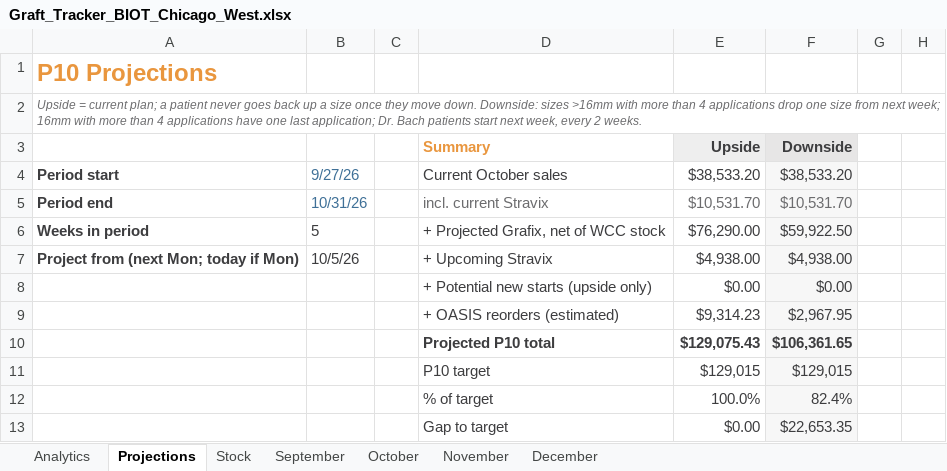
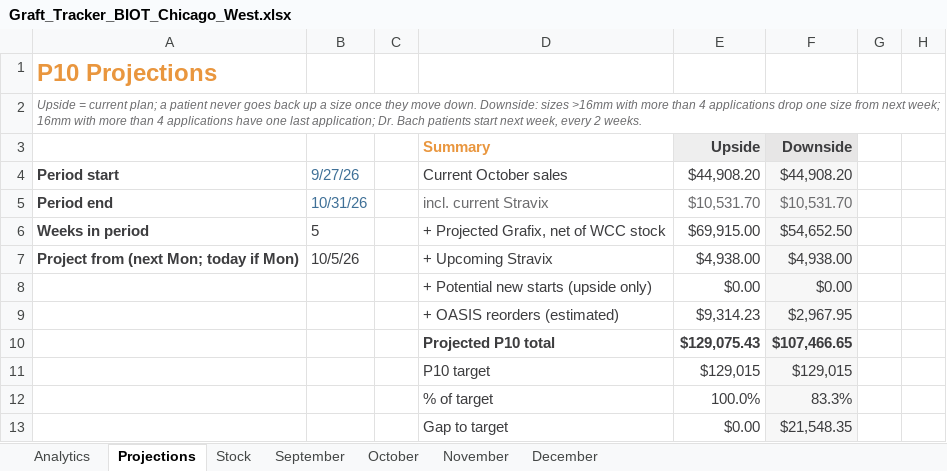
Before and after one commit to ajpeterson113/Graft-Tracker, an Excel workbook: Graft_Tracker_BIOT_Chicago_West.xlsx, sheet Projections, drawn as a sheet; only a part is shown; values as stored, in another font and other column widths than the file's, no borders; the diff covers the shown part only; the diff names each change by its address in the sheet, - before the commit and + after, or states it on an @@ line.

```diff
--- a/Graft_Tracker_BIOT_Chicago_West.xlsx (sheet Projections)
+++ b/Graft_Tracker_BIOT_Chicago_West.xlsx (sheet Projections)
-E4: $38,533.20
+E4: $44,908.20
-F4: $38,533.20
+F4: $44,908.20
-E6: $76,290.00
+E6: $69,915.00
-F6: $59,922.50
+F6: $54,652.50
-F10: $106,361.65
+F10: $107,466.65
-F12: 82.4%
+F12: 83.3%
-F13: $22,653.35
+F13: $21,548.35
```
Also changed, not shown: 1 added row, 1 removed row and 19 edited cells elsewhere in this sheet, sheet Analytics, sheet October, formulas that keep their value, charts or pictures, 2 other files.
